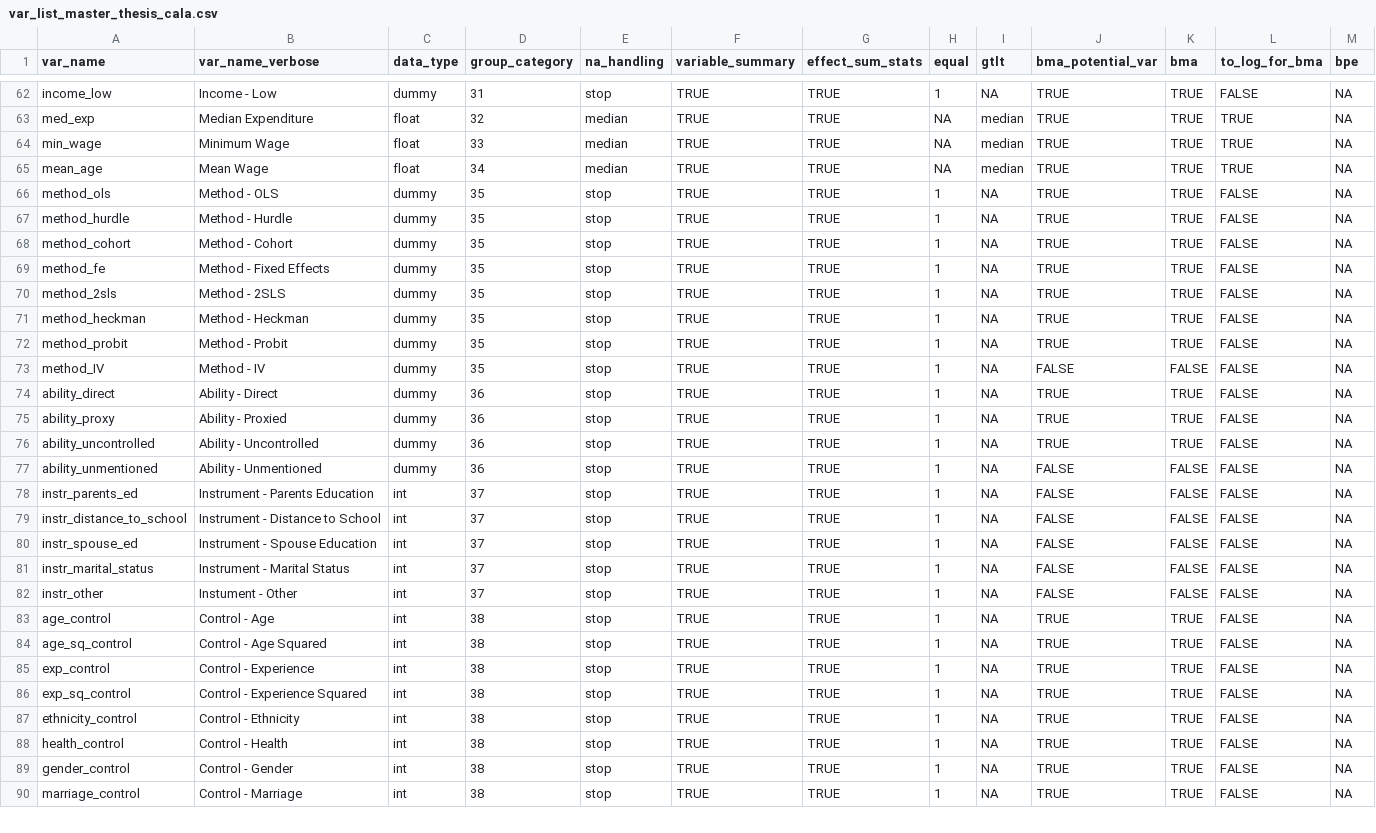
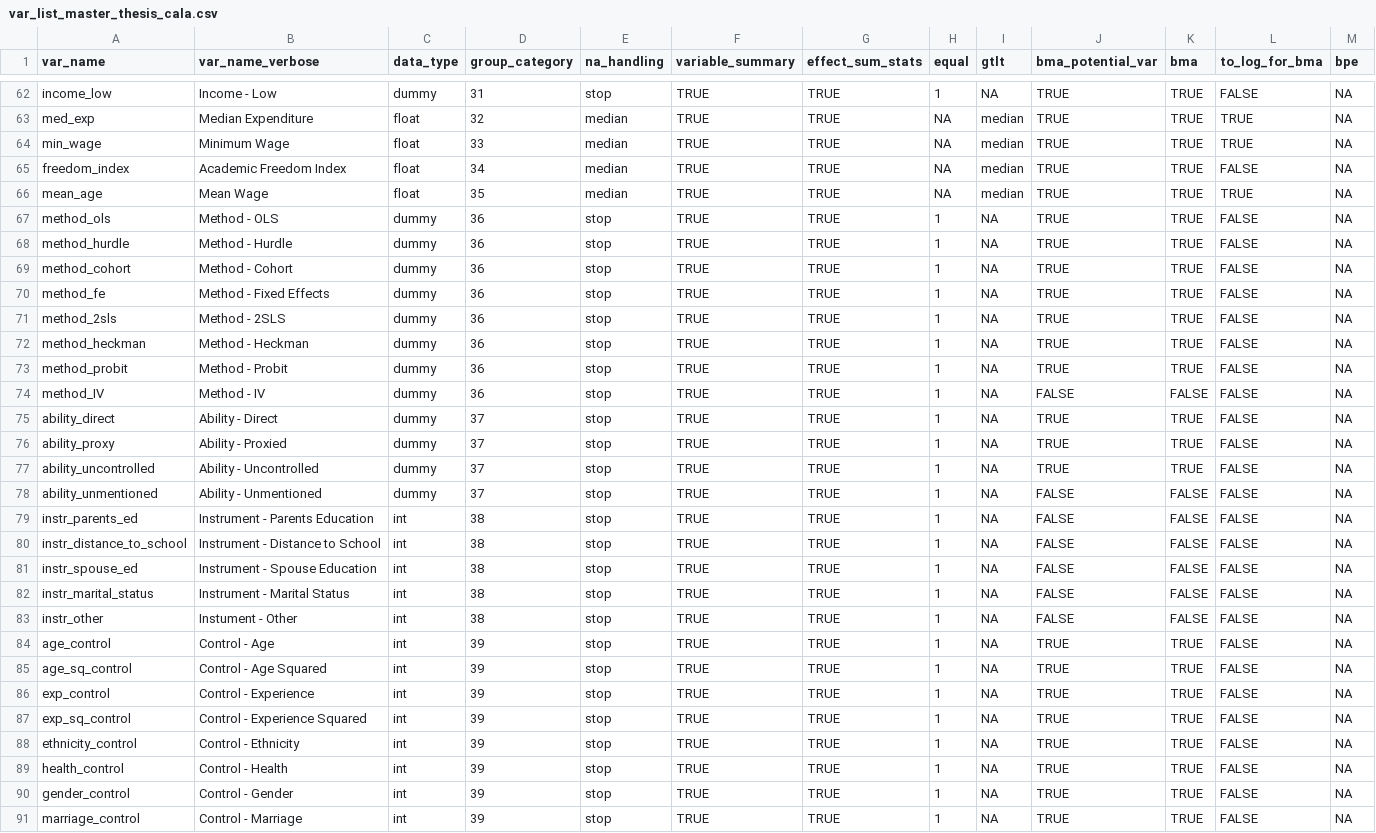
Before and after one commit to PetrCala/Diploma-Thesis, a CSV file: R/var_list_master_thesis_cala.csv, drawn as a sheet; only a part is shown, gaps mark what is left out; the diff covers the shown part only.

Commit message:
Added the academic freedom index data to the master data frame

```diff
--- a/R/var_list_master_thesis_cala.csv
+++ b/R/var_list_master_thesis_cala.csv
@@ -64,27 +64,28 @@ med_exp,Median Expenditure,float,32,median,TRUE,TRUE,NA,median,TRUE,TRUE,TRUE,NA
 min_wage,Minimum Wage,float,33,median,TRUE,TRUE,NA,median,TRUE,TRUE,TRUE,NA
-mean_age,Mean Wage,float,34,median,TRUE,TRUE,NA,median,TRUE,TRUE,TRUE,NA
-method_ols,Method - OLS,dummy,35,stop,TRUE,TRUE,1,NA,TRUE,TRUE,FALSE,NA
-method_hurdle,Method - Hurdle,dummy,35,stop,TRUE,TRUE,1,NA,TRUE,TRUE,FALSE,NA
-method_cohort,Method - Cohort,dummy,35,stop,TRUE,TRUE,1,NA,TRUE,TRUE,FALSE,NA
-method_fe,Method - Fixed Effects,dummy,35,stop,TRUE,TRUE,1,NA,TRUE,TRUE,FALSE,NA
-method_2sls,Method - 2SLS,dummy,35,stop,TRUE,TRUE,1,NA,TRUE,TRUE,FALSE,NA
-method_heckman,Method - Heckman,dummy,35,stop,TRUE,TRUE,1,NA,TRUE,TRUE,FALSE,NA
-method_probit,Method - Probit,dummy,35,stop,TRUE,TRUE,1,NA,TRUE,TRUE,FALSE,NA
-method_IV,Method - IV,dummy,35,stop,TRUE,TRUE,1,NA,FALSE,FALSE,FALSE,NA
-ability_direct,Ability - Direct,dummy,36,stop,TRUE,TRUE,1,NA,TRUE,TRUE,FALSE,NA
-ability_proxy,Ability - Proxied,dummy,36,stop,TRUE,TRUE,1,NA,TRUE,TRUE,FALSE,NA
-ability_uncontrolled,Ability - Uncontrolled,dummy,36,stop,TRUE,TRUE,1,NA,TRUE,TRUE,FALSE,NA
-ability_unmentioned,Ability - Unmentioned,dummy,36,stop,TRUE,TRUE,1,NA,FALSE,FALSE,FALSE,NA
-instr_parents_ed,Instrument - Parents Education,int,37,stop,TRUE,TRUE,1,NA,FALSE,FALSE,FALSE,NA
-instr_distance_to_school,Instrument - Distance to School,int,37,stop,TRUE,TRUE,1,NA,FALSE,FALSE,FALSE,NA
-instr_spouse_ed,Instrument - Spouse Education,int,37,stop,TRUE,TRUE,1,NA,FALSE,FALSE,FALSE,NA
-instr_marital_status,Instrument - Marital Status,int,37,stop,TRUE,TRUE,1,NA,FALSE,FALSE,FALSE,NA
-instr_other,Instument - Other,int,37,stop,TRUE,TRUE,1,NA,FALSE,FALSE,FALSE,NA
-age_control,Control - Age,int,38,stop,TRUE,TRUE,1,NA,TRUE,TRUE,FALSE,NA
-age_sq_control,Control - Age Squared,int,38,stop,TRUE,TRUE,1,NA,TRUE,TRUE,FALSE,NA
-exp_control,Control - Experience,int,38,stop,TRUE,TRUE,1,NA,TRUE,TRUE,FALSE,NA
-exp_sq_control,Control - Experience Squared,int,38,stop,TRUE,TRUE,1,NA,TRUE,TRUE,FALSE,NA
-ethnicity_control,Control - Ethnicity,int,38,stop,TRUE,TRUE,1,NA,TRUE,TRUE,FALSE,NA
-health_control,Control - Health,int,38,stop,TRUE,TRUE,1,NA,TRUE,TRUE,FALSE,NA
-gender_control,Control - Gender,int,38,stop,TRUE,TRUE,1,NA,TRUE,TRUE,FALSE,NA
-marriage_control,Control - Marriage,int,38,stop,TRUE,TRUE,1,NA,TRUE,TRUE,FALSE,NA
+freedom_index,Academic Freedom Index,float,34,median,TRUE,TRUE,NA,median,TRUE,TRUE,FALSE,NA
+mean_age,Mean Wage,float,35,median,TRUE,TRUE,NA,median,TRUE,TRUE,TRUE,NA
+method_ols,Method - OLS,dummy,36,stop,TRUE,TRUE,1,NA,TRUE,TRUE,FALSE,NA
+method_hurdle,Method - Hurdle,dummy,36,stop,TRUE,TRUE,1,NA,TRUE,TRUE,FALSE,NA
+method_cohort,Method - Cohort,dummy,36,stop,TRUE,TRUE,1,NA,TRUE,TRUE,FALSE,NA
+method_fe,Method - Fixed Effects,dummy,36,stop,TRUE,TRUE,1,NA,TRUE,TRUE,FALSE,NA
+method_2sls,Method - 2SLS,dummy,36,stop,TRUE,TRUE,1,NA,TRUE,TRUE,FALSE,NA
+method_heckman,Method - Heckman,dummy,36,stop,TRUE,TRUE,1,NA,TRUE,TRUE,FALSE,NA
+method_probit,Method - Probit,dummy,36,stop,TRUE,TRUE,1,NA,TRUE,TRUE,FALSE,NA
+method_IV,Method - IV,dummy,36,stop,TRUE,TRUE,1,NA,FALSE,FALSE,FALSE,NA
+ability_direct,Ability - Direct,dummy,37,stop,TRUE,TRUE,1,NA,TRUE,TRUE,FALSE,NA
+ability_proxy,Ability - Proxied,dummy,37,stop,TRUE,TRUE,1,NA,TRUE,TRUE,FALSE,NA
+ability_uncontrolled,Ability - Uncontrolled,dummy,37,stop,TRUE,TRUE,1,NA,TRUE,TRUE,FALSE,NA
+ability_unmentioned,Ability - Unmentioned,dummy,37,stop,TRUE,TRUE,1,NA,FALSE,FALSE,FALSE,NA
+instr_parents_ed,Instrument - Parents Education,int,38,stop,TRUE,TRUE,1,NA,FALSE,FALSE,FALSE,NA
+instr_distance_to_school,Instrument - Distance to School,int,38,stop,TRUE,TRUE,1,NA,FALSE,FALSE,FALSE,NA
+instr_spouse_ed,Instrument - Spouse Education,int,38,stop,TRUE,TRUE,1,NA,FALSE,FALSE,FALSE,NA
+instr_marital_status,Instrument - Marital Status,int,38,stop,TRUE,TRUE,1,NA,FALSE,FALSE,FALSE,NA
+instr_other,Instument - Other,int,38,stop,TRUE,TRUE,1,NA,FALSE,FALSE,FALSE,NA
+age_control,Control - Age,int,39,stop,TRUE,TRUE,1,NA,TRUE,TRUE,FALSE,NA
+age_sq_control,Control - Age Squared,int,39,stop,TRUE,TRUE,1,NA,TRUE,TRUE,FALSE,NA
+exp_control,Control - Experience,int,39,stop,TRUE,TRUE,1,NA,TRUE,TRUE,FALSE,NA
+exp_sq_control,Control - Experience Squared,int,39,stop,TRUE,TRUE,1,NA,TRUE,TRUE,FALSE,NA
+ethnicity_control,Control - Ethnicity,int,39,stop,TRUE,TRUE,1,NA,TRUE,TRUE,FALSE,NA
+health_control,Control - Health,int,39,stop,TRUE,TRUE,1,NA,TRUE,TRUE,FALSE,NA
+gender_control,Control - Gender,int,39,stop,TRUE,TRUE,1,NA,TRUE,TRUE,FALSE,NA
+marriage_control,Control - Marriage,int,39,stop,TRUE,TRUE,1,NA,TRUE,TRUE,FALSE,NA
```
Also changed, not shown: 14 edited cells elsewhere in this file, 3 other files.
